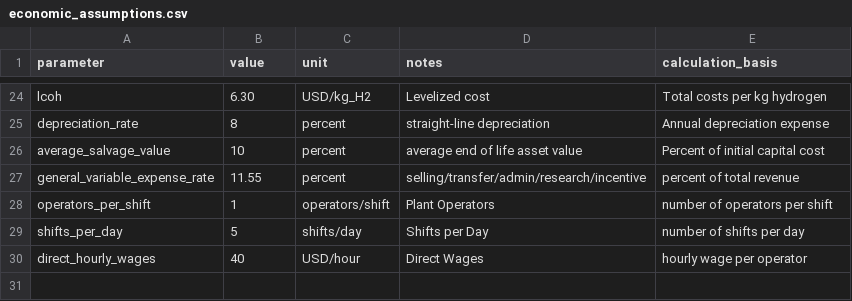
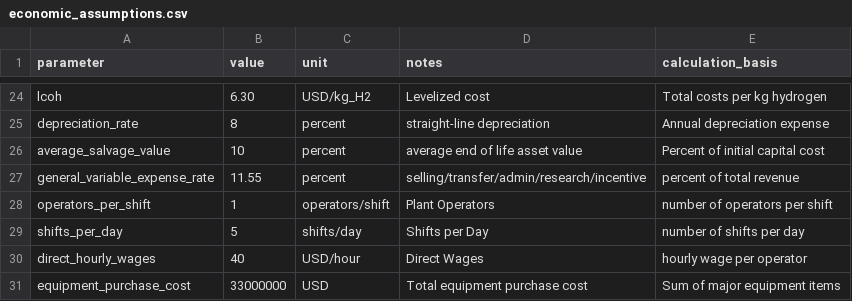
Before and after one commit to adam-ritter/hydrogen-production-TEA, a CSV file: data/economic_assumptions.csv, drawn as a sheet; only a part is shown, gaps mark what is left out.

Commit message:
csv input updates

```diff
--- a/data/economic_assumptions.csv
+++ b/data/economic_assumptions.csv
@@ -30 +30,2 @@ shifts_per_day,5,shifts/day,Shifts per Day,number of shifts per day
 direct_hourly_wages,40,USD/hour,Direct Wages,hourly wage per operator
+equipment_purchase_cost,33000000,USD,Total equipment purchase cost,Sum of major equipment items
```
